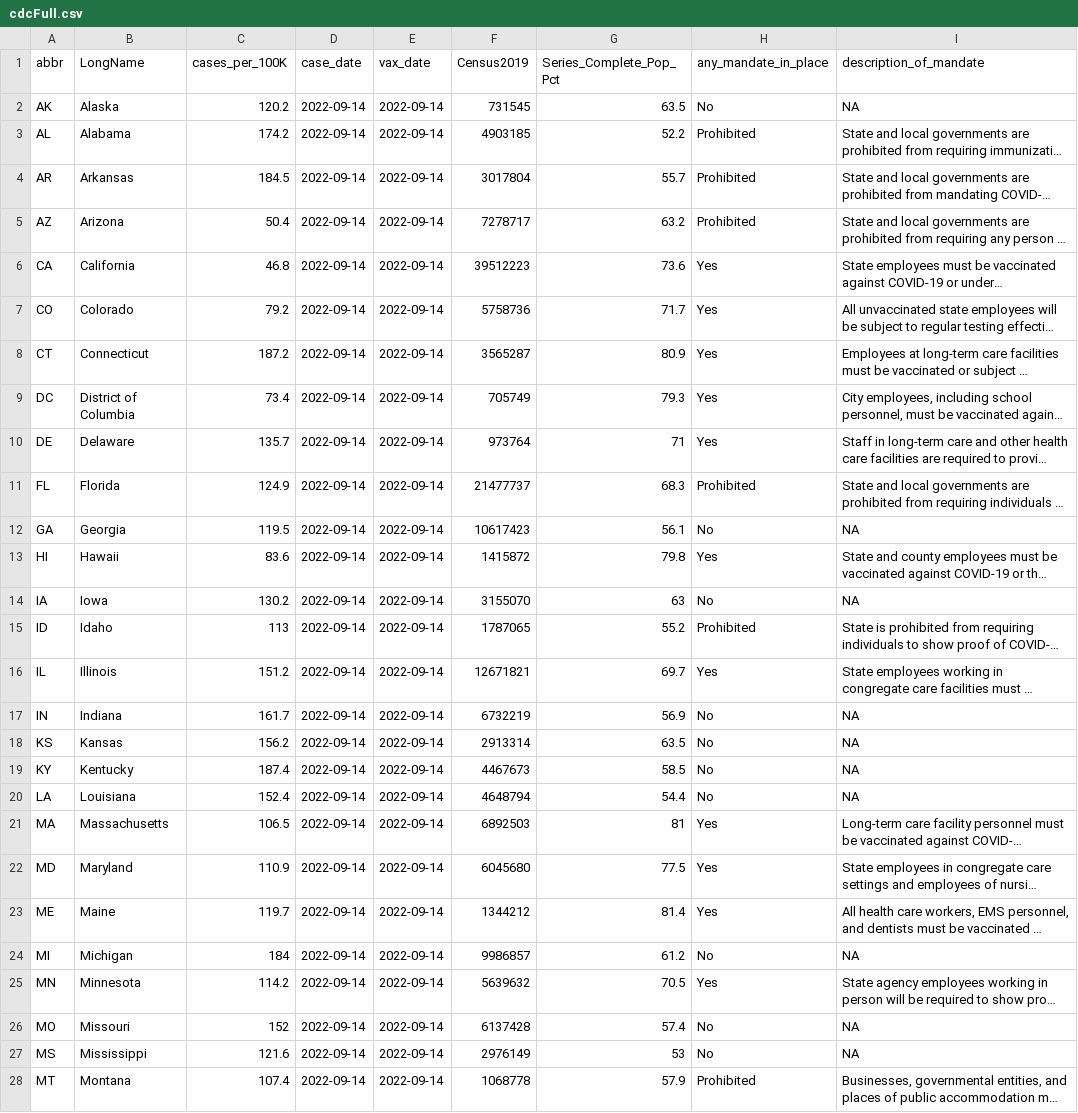
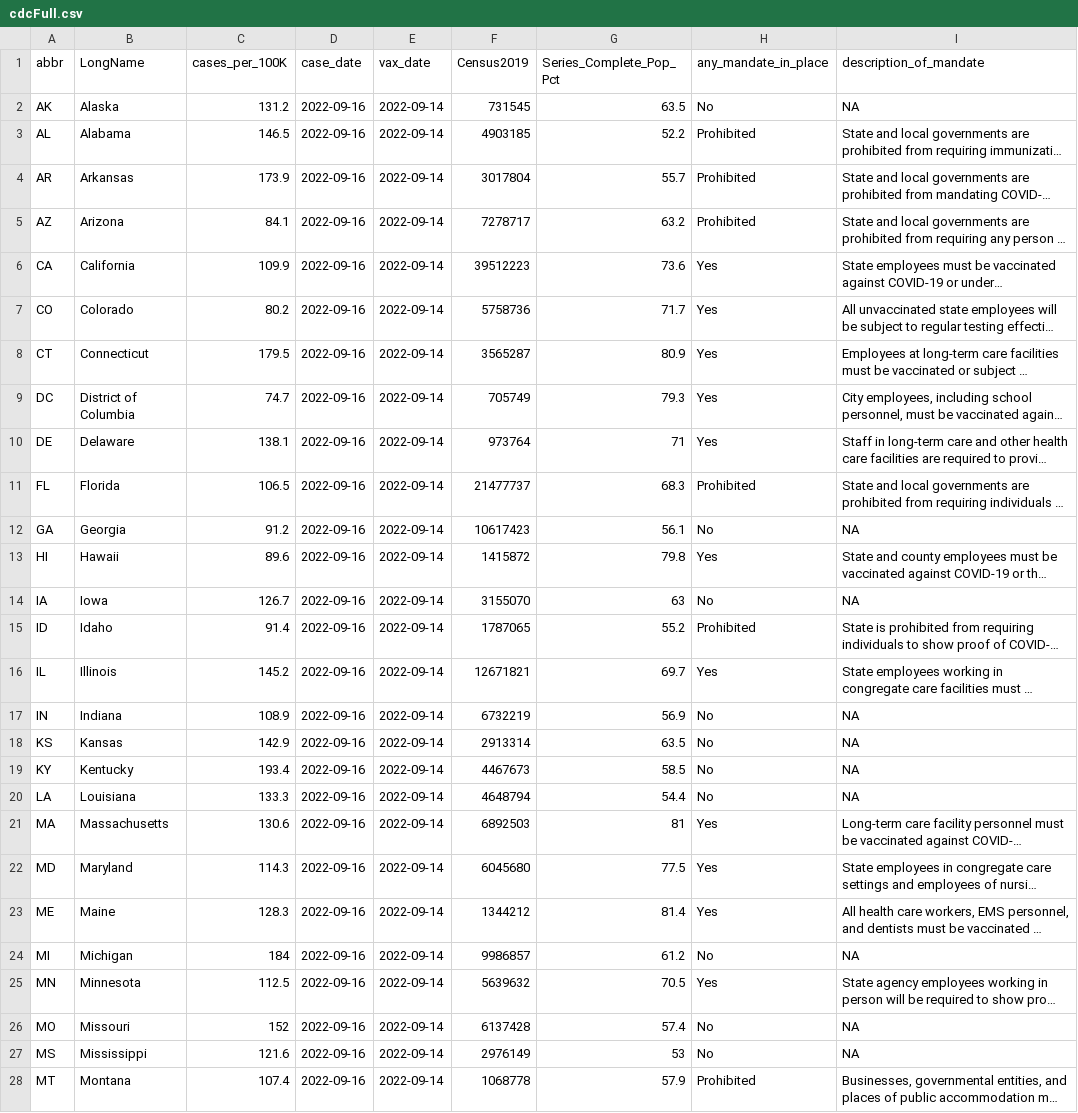
Before and after one commit to Dotdash-Data-Journalism/2021_2022_VWH_covid_vax_travel_maps, a CSV file: visualizations/cdcFull.csv, drawn as a sheet; only a part is shown; long unchanged cells end in …; the diff covers the shown part only; the diff names each change by its address in the sheet, - before the commit and + after, or states it on an @@ line.

```diff
--- a/visualizations/cdcFull.csv
+++ b/visualizations/cdcFull.csv
-C2 (cases_per_100K): 120.2
+C2 (cases_per_100K): 131.2
-D2:D28 (case_date): 2022-09-14
+D2:D28 (case_date): 2022-09-16
-C3 (cases_per_100K): 174.2
+C3 (cases_per_100K): 146.5
-C4 (cases_per_100K): 184.5
+C4 (cases_per_100K): 173.9
-C5 (cases_per_100K): 50.4
+C5 (cases_per_100K): 84.1
-C6 (cases_per_100K): 46.8
+C6 (cases_per_100K): 109.9
-C7 (cases_per_100K): 79.2
+C7 (cases_per_100K): 80.2
-C8 (cases_per_100K): 187.2
+C8 (cases_per_100K): 179.5
-C9 (cases_per_100K): 73.4
+C9 (cases_per_100K): 74.7
-C10 (cases_per_100K): 135.7
+C10 (cases_per_100K): 138.1
-C11 (cases_per_100K): 124.9
+C11 (cases_per_100K): 106.5
-C12 (cases_per_100K): 119.5
+C12 (cases_per_100K): 91.2
-C13 (cases_per_100K): 83.6
+C13 (cases_per_100K): 89.6
-C14 (cases_per_100K): 130.2
+C14 (cases_per_100K): 126.7
-C15 (cases_per_100K): 113
+C15 (cases_per_100K): 91.4
-C16 (cases_per_100K): 151.2
+C16 (cases_per_100K): 145.2
-C17 (cases_per_100K): 161.7
+C17 (cases_per_100K): 108.9
-C18 (cases_per_100K): 156.2
+C18 (cases_per_100K): 142.9
-C19 (cases_per_100K): 187.4
+C19 (cases_per_100K): 193.4
-C20 (cases_per_100K): 152.4
+C20 (cases_per_100K): 133.3
-C21 (cases_per_100K): 106.5
+C21 (cases_per_100K): 130.6
-C22 (cases_per_100K): 110.9
+C22 (cases_per_100K): 114.3
-C23 (cases_per_100K): 119.7
+C23 (cases_per_100K): 128.3
-C25 (cases_per_100K): 114.2
+C25 (cases_per_100K): 112.5
```
Also changed, not shown: 47 edited cells elsewhere in this file.
